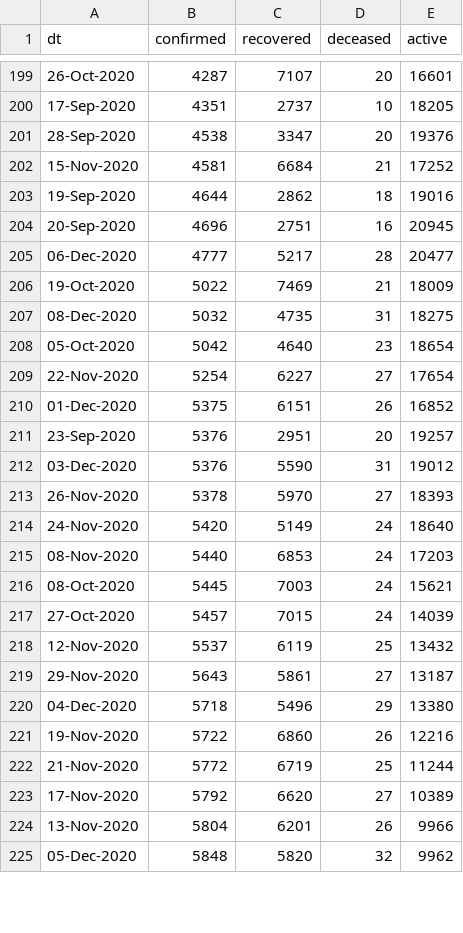
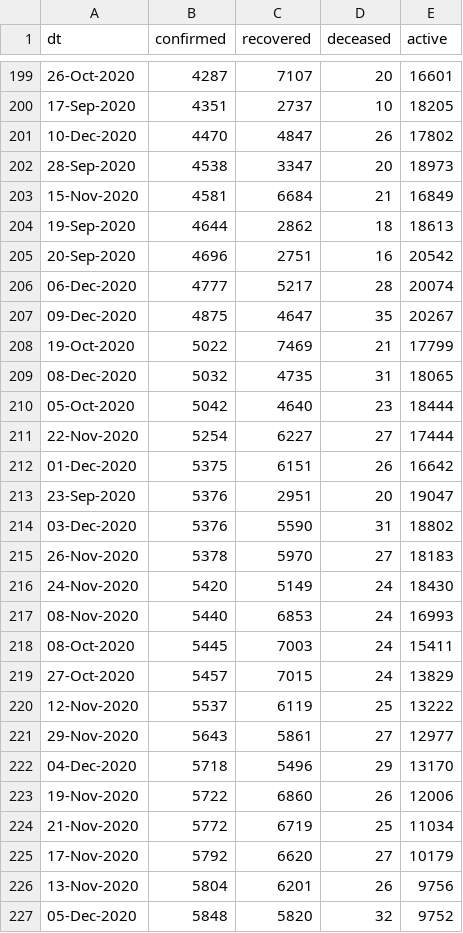
Before and after one commit to vsbabu/covid19_fb_ts, a CSV file: kl.csv, drawn as a sheet; only a part is shown, gaps mark what is left out; the diff covers the shown part only.

```diff
--- a/kl.csv
+++ b/kl.csv
@@ -200,26 +200,28 @@ dt,confirmed,recovered,deceased,active
 17-Sep-2020,4351,2737,10,18205
-28-Sep-2020,4538,3347,20,19376
-15-Nov-2020,4581,6684,21,17252
-19-Sep-2020,4644,2862,18,19016
-20-Sep-2020,4696,2751,16,20945
-06-Dec-2020,4777,5217,28,20477
-19-Oct-2020,5022,7469,21,18009
-08-Dec-2020,5032,4735,31,18275
-05-Oct-2020,5042,4640,23,18654
-22-Nov-2020,5254,6227,27,17654
-01-Dec-2020,5375,6151,26,16852
-23-Sep-2020,5376,2951,20,19257
-03-Dec-2020,5376,5590,31,19012
-26-Nov-2020,5378,5970,27,18393
-24-Nov-2020,5420,5149,24,18640
-08-Nov-2020,5440,6853,24,17203
-08-Oct-2020,5445,7003,24,15621
-27-Oct-2020,5457,7015,24,14039
-12-Nov-2020,5537,6119,25,13432
-29-Nov-2020,5643,5861,27,13187
-04-Dec-2020,5718,5496,29,13380
-19-Nov-2020,5722,6860,26,12216
-21-Nov-2020,5772,6719,25,11244
-17-Nov-2020,5792,6620,27,10389
-13-Nov-2020,5804,6201,26,9966
-05-Dec-2020,5848,5820,32,9962
+10-Dec-2020,4470,4847,26,17802
+28-Sep-2020,4538,3347,20,18973
+15-Nov-2020,4581,6684,21,16849
+19-Sep-2020,4644,2862,18,18613
+20-Sep-2020,4696,2751,16,20542
+06-Dec-2020,4777,5217,28,20074
+09-Dec-2020,4875,4647,35,20267
+19-Oct-2020,5022,7469,21,17799
+08-Dec-2020,5032,4735,31,18065
+05-Oct-2020,5042,4640,23,18444
+22-Nov-2020,5254,6227,27,17444
+01-Dec-2020,5375,6151,26,16642
+23-Sep-2020,5376,2951,20,19047
+03-Dec-2020,5376,5590,31,18802
+26-Nov-2020,5378,5970,27,18183
+24-Nov-2020,5420,5149,24,18430
+08-Nov-2020,5440,6853,24,16993
+08-Oct-2020,5445,7003,24,15411
+27-Oct-2020,5457,7015,24,13829
+12-Nov-2020,5537,6119,25,13222
+29-Nov-2020,5643,5861,27,12977
+04-Dec-2020,5718,5496,29,13170
+19-Nov-2020,5722,6860,26,12006
+21-Nov-2020,5772,6719,25,11034
+17-Nov-2020,5792,6620,27,10179
+13-Nov-2020,5804,6201,26,9756
+05-Dec-2020,5848,5820,32,9752
```
Also changed, not shown: 46 edited cells elsewhere in this file, daily.csv, ka.csv, 39 other files.
